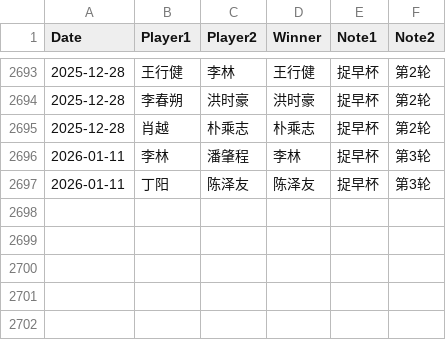
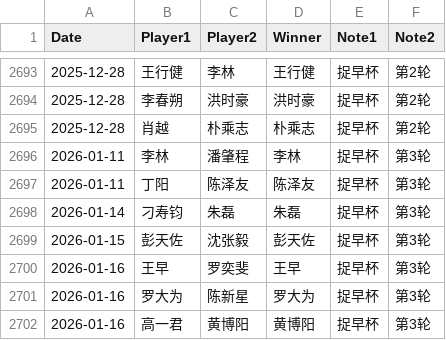
Before and after one commit to dingyang-2025/tx-go-ratings, a CSV file: data.csv, drawn as a sheet; only a part is shown, gaps mark what is left out.

Commit message:
Update data.csv

```diff
--- a/data.csv
+++ b/data.csv
@@ -2697 +2697,6 @@ Date,Player1,Player2,Winner,Note1,Note2
 2026-01-11,丁阳,陈泽友,陈泽友,捉早杯,第3轮
+2026-01-14,刁寿钧,朱磊,朱磊,捉早杯,第3轮
+2026-01-15,彭天佐,沈张毅,彭天佐,捉早杯,第3轮
+2026-01-16,王早,罗奕斐,王早,捉早杯,第3轮
+2026-01-16,罗大为,陈新星,罗大为,捉早杯,第3轮
+2026-01-16,高一君,黄博阳,黄博阳,捉早杯,第3轮
```
